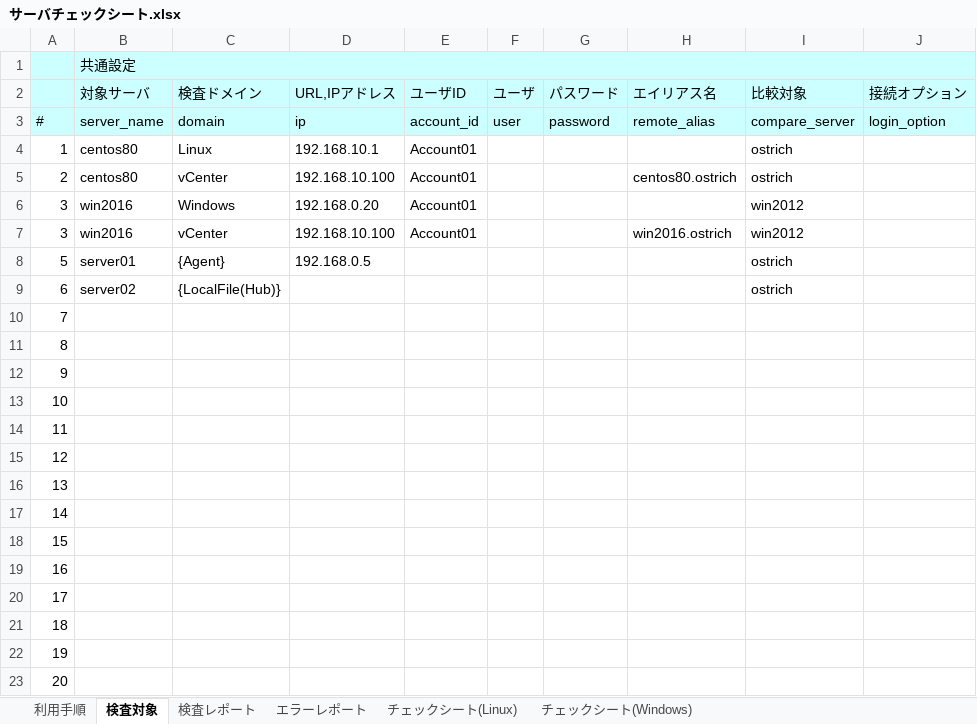
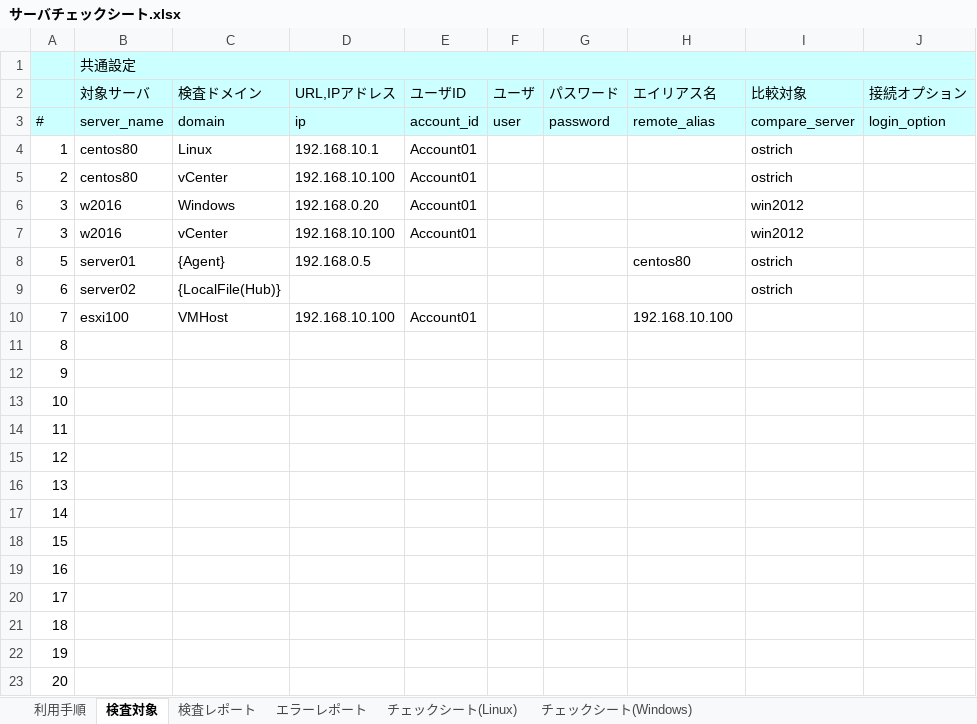
Before and after one commit to getperf/getconfig, an Excel workbook: サーバチェックシート.xlsx, sheet 検査対象, drawn as a sheet; values as stored, in another font and other column widths than the file's, no borders; the diff names each change by its address in the sheet, - before the commit and + after, or states it on an @@ line.

```diff
--- a/サーバチェックシート.xlsx (sheet 検査対象)
+++ b/サーバチェックシート.xlsx (sheet 検査対象)
-H5 (エイリアス名): centos80.ostrich
+H5 (エイリアス名): (empty)
-B6:B7 (対象サーバ): win2016
+B6:B7 (対象サーバ): w2016
-H7 (エイリアス名): win2016.ostrich
+H7 (エイリアス名): (empty)
-H8 (エイリアス名): (empty)
+H8 (エイリアス名): centos80
-B10 (対象サーバ): (empty)
+B10 (対象サーバ): esxi100
-C10 (検査ドメイン): (empty)
+C10 (検査ドメイン): VMHost
-D10 (URL,IPアドレス): (empty)
+D10 (URL,IPアドレス): 192.168.10.100
-E10 (ユーザID): (empty)
+E10 (ユーザID): Account01
-H10 (エイリアス名): (empty)
+H10 (エイリアス名): 192.168.10.100
```
Also changed, not shown: 43 other files.
